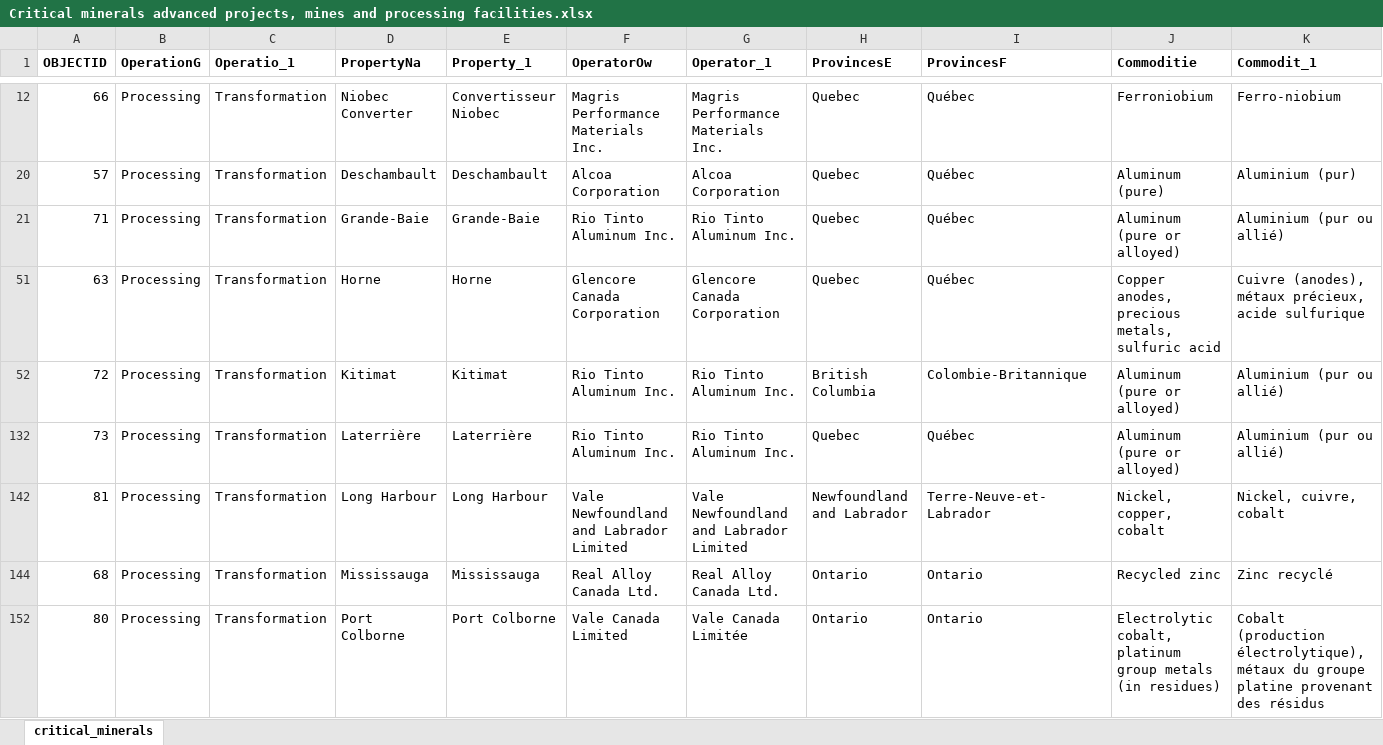
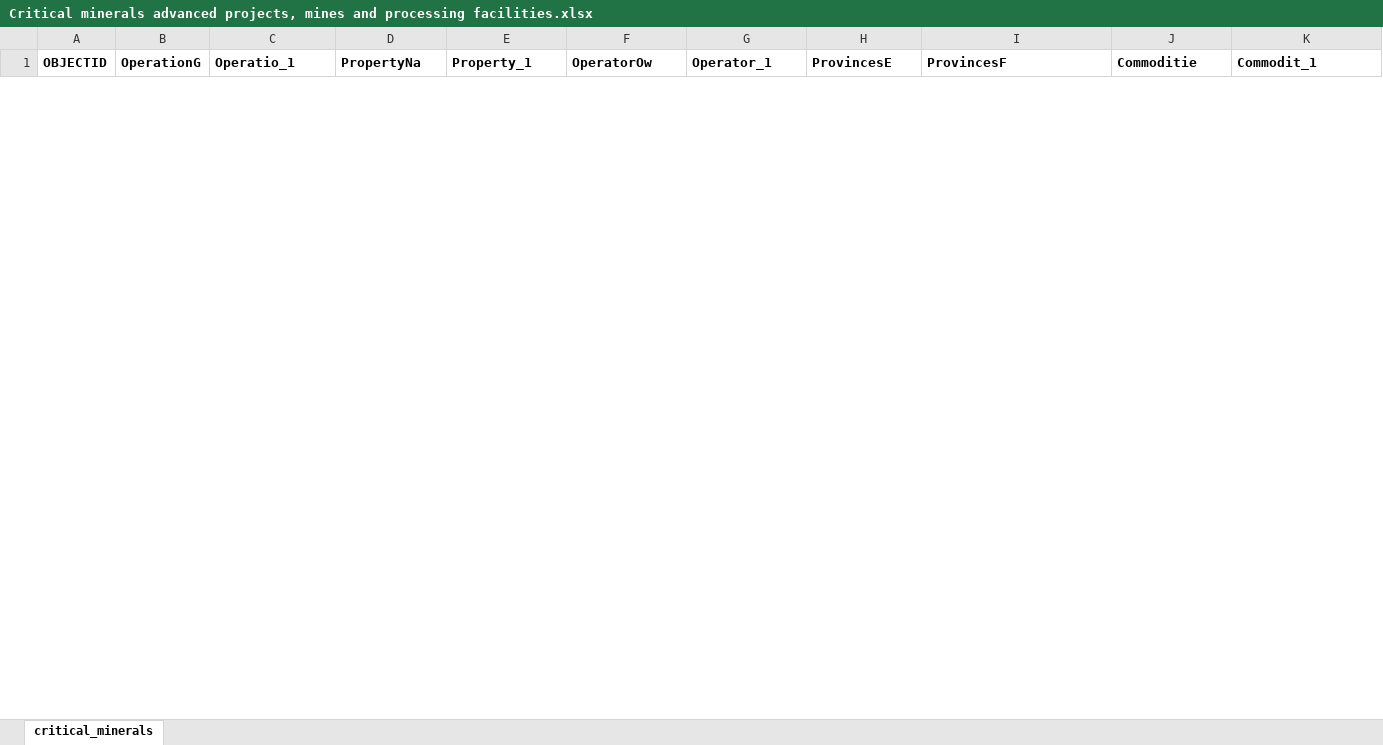
Before and after one commit to marpellan/metallican_db, an Excel workbook: data/NRCan/Critical minerals advanced projects, mines and processing facilities in Canada/Critical minerals advanced projects, mines and processing facilities.xlsx, sheet critical_minerals, drawn as a sheet; only a part is shown, gaps mark what is left out; values as stored, in another font and other column widths than the file's, no borders; removed rows and columns are numbered as before the commit, all else as after; rows hold the shown columns only; the diff covers the shown part only; the diff names each change by its address in the sheet, - before the commit and + after, or states it on an @@ line.

```diff
--- a/data/NRCan/Critical minerals advanced projects, mines and processing facilities in Canada/Critical minerals advanced projects, mines and processing facilities.xlsx (sheet critical_minerals)
+++ b/data/NRCan/Critical minerals advanced projects, mines and processing facilities in Canada/Critical minerals advanced projects, mines and processing facilities.xlsx (sheet critical_minerals)
@@ row 12 hidden: 66 | Processing | Transformation | Niobec Converter | Convertisseur Niobec | Magris Performance Materials Inc. | Magris Performance Materials Inc. | Quebec | Québec | Ferroniobium | Ferro-niobium @@
@@ row 20 hidden: 57 | Processing | Transformation | Deschambault | Deschambault | Alcoa Corporation | Alcoa Corporation | Quebec | Québec | Aluminum (pure) | Aluminium (pur) @@
@@ row 21 hidden: 71 | Processing | Transformation | Grande-Baie | Grande-Baie | Rio Tinto Aluminum Inc. | Rio Tinto Aluminum Inc. | Quebec | Québec | Aluminum (pure or alloyed) | Aluminium (pur ou allié) @@
@@ row 51 hidden: 63 | Processing | Transformation | Horne | Horne | Glencore Canada Corporation | Glencore Canada Corporation | Quebec | Québec | Copper anodes, precious metals, sulfuric acid | Cuivre (anodes), métaux précieux, acide sulfurique @@
@@ row 52 hidden: 72 | Processing | Transformation | Kitimat | Kitimat | Rio Tinto Aluminum Inc. | Rio Tinto Aluminum Inc. | British Columbia | Colombie-Britannique | Aluminum (pure or alloyed) | Aluminium (pur ou allié) @@
@@ row 132 hidden: 73 | Processing | Transformation | Laterrière | Laterrière | Rio Tinto Aluminum Inc. | Rio Tinto Aluminum Inc. | Quebec | Québec | Aluminum (pure or alloyed) | Aluminium (pur ou allié) @@
@@ row 142 hidden: 81 | Processing | Transformation | Long Harbour | Long Harbour | Vale Newfoundland and Labrador Limited | Vale Newfoundland and Labrador Limited | Newfoundland and Labrador | Terre-Neuve-et-Labrador | Nickel, copper, cobalt | Nickel, cuivre, cobalt @@
@@ row 144 hidden: 68 | Processing | Transformation | Mississauga | Mississauga | Real Alloy Canada Ltd. | Real Alloy Canada Ltd. | Ontario | Ontario | Recycled zinc | Zinc recyclé @@
@@ row 152 hidden: 80 | Processing | Transformation | Port Colborne | Port Colborne | Vale Canada Limited | Vale Canada Limitée | Ontario | Ontario | Electrolytic cobalt, platinum group metals (in residues) | Cobalt (production électrolytique), métaux du groupe platine provenant des résidus @@
```
Also changed, not shown: 26 hidden or unhidden rows elsewhere in this sheet, data/Tables/companies_extraction.xlsx, 48 other files.
